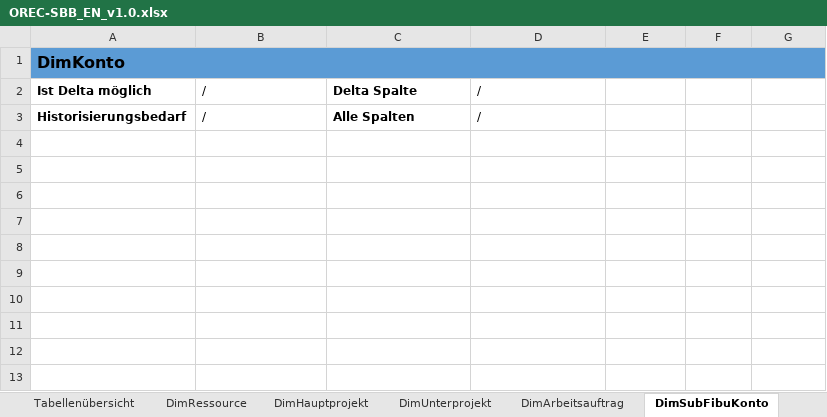
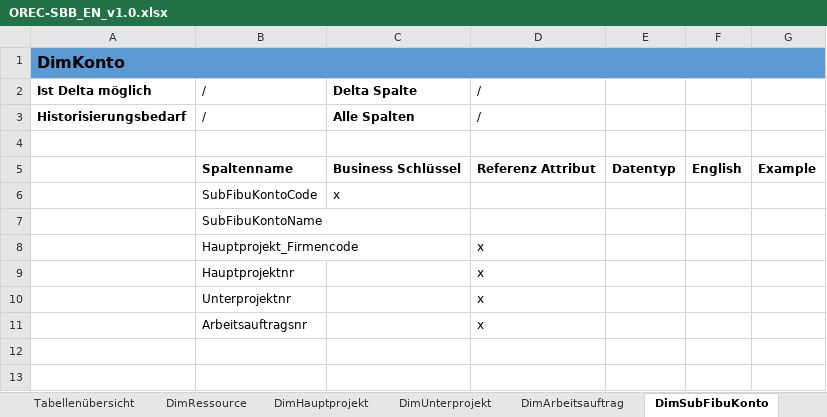
Before and after one commit to gasperzerak/ILF, an Excel workbook: Schnittstellen Beschreibung/OREC-SBB_EN_v1.0.xlsx, sheet DimSubFibuKonto, drawn as a sheet; only a part is shown; values as stored, in another font and other column widths than the file's, no borders; the diff names each change by its address in the sheet, - before the commit and + after, or states it on an @@ line.

```diff
--- a/Schnittstellen Beschreibung/OREC-SBB_EN_v1.0.xlsx (sheet DimSubFibuKonto)
+++ b/Schnittstellen Beschreibung/OREC-SBB_EN_v1.0.xlsx (sheet DimSubFibuKonto)
-row 5: (empty)
+row 5:  | Spaltenname | Business Schlüssel | Referenz Attribut | Datentyp | English | Example
-row 6: (empty)
+row 6:  | SubFibuKontoCode | x
-B7: (empty)
+B7: SubFibuKontoName
-row 8: (empty)
+row 8:  | Hauptprojekt_Firmencode |  | x
-row 9: (empty)
+row 9:  | Hauptprojektnr |  | x
-row 10: (empty)
+row 10:  | Unterprojektnr |  | x
-row 11: (empty)
+row 11:  | Arbeitsauftragsnr |  | x
```
Also changed, not shown: sheet DimArbeitsauftrag, sheet DimHauptprojekt, sheet DimUnterprojekt, sheet FaktPlanner, sheet FaktZeittransaktionen, sheet FaktProjektUrwerte, 2 more sheets.
